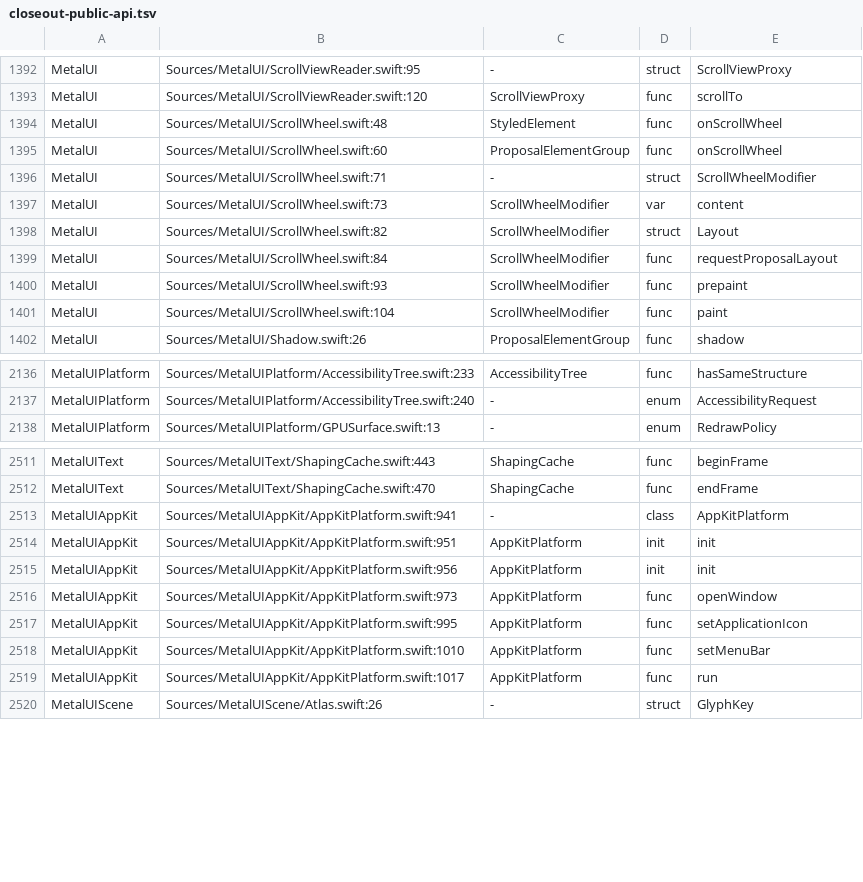
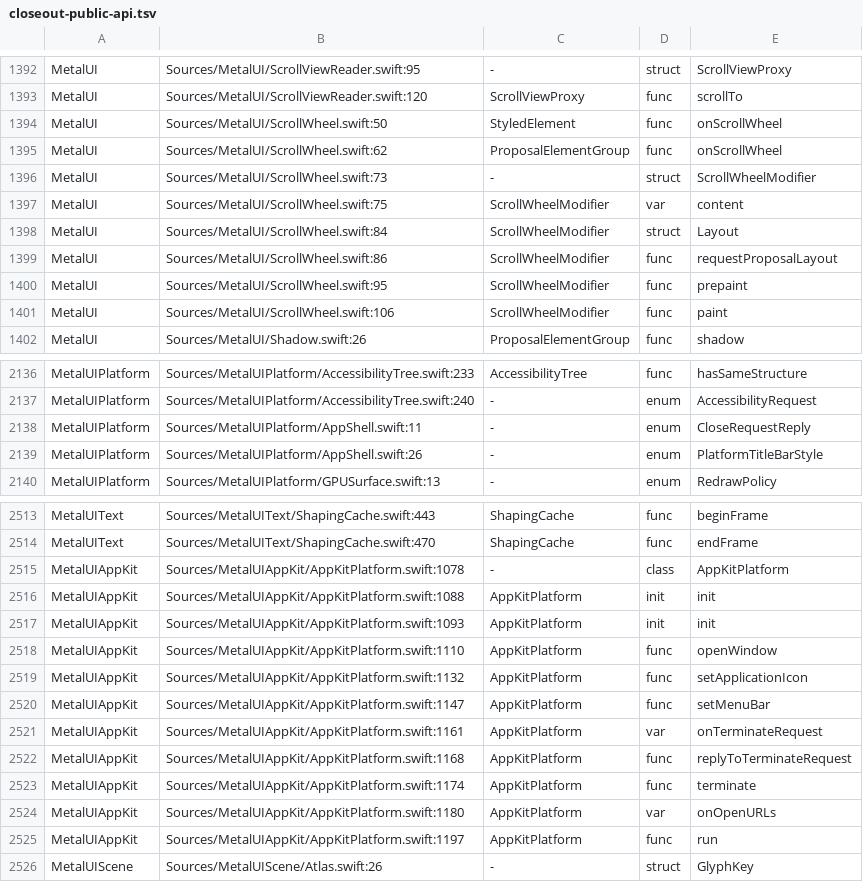
Before and after one commit to mburger89/MetalUI, a TSV file: docs/probes/closeout-public-api.tsv, drawn as a sheet; only a part is shown, gaps mark what is left out; the diff covers the shown part only.

```diff
--- a/docs/probes/closeout-public-api.tsv
+++ b/docs/probes/closeout-public-api.tsv
@@ -1393,10 +1393,10 @@ MetalUI	Sources/MetalUI/ScrollViewReader.swift:95	-	struct	ScrollViewProxy
 MetalUI	Sources/MetalUI/ScrollViewReader.swift:120	ScrollViewProxy	func	scrollTo
-MetalUI	Sources/MetalUI/ScrollWheel.swift:48	StyledElement	func	onScrollWheel
-MetalUI	Sources/MetalUI/ScrollWheel.swift:60	ProposalElementGroup	func	onScrollWheel
-MetalUI	Sources/MetalUI/ScrollWheel.swift:71	-	struct	ScrollWheelModifier
-MetalUI	Sources/MetalUI/ScrollWheel.swift:73	ScrollWheelModifier	var	content
-MetalUI	Sources/MetalUI/ScrollWheel.swift:82	ScrollWheelModifier	struct	Layout
-MetalUI	Sources/MetalUI/ScrollWheel.swift:84	ScrollWheelModifier	func	requestProposalLayout
-MetalUI	Sources/MetalUI/ScrollWheel.swift:93	ScrollWheelModifier	func	prepaint
-MetalUI	Sources/MetalUI/ScrollWheel.swift:104	ScrollWheelModifier	func	paint
+MetalUI	Sources/MetalUI/ScrollWheel.swift:50	StyledElement	func	onScrollWheel
+MetalUI	Sources/MetalUI/ScrollWheel.swift:62	ProposalElementGroup	func	onScrollWheel
+MetalUI	Sources/MetalUI/ScrollWheel.swift:73	-	struct	ScrollWheelModifier
+MetalUI	Sources/MetalUI/ScrollWheel.swift:75	ScrollWheelModifier	var	content
+MetalUI	Sources/MetalUI/ScrollWheel.swift:84	ScrollWheelModifier	struct	Layout
+MetalUI	Sources/MetalUI/ScrollWheel.swift:86	ScrollWheelModifier	func	requestProposalLayout
+MetalUI	Sources/MetalUI/ScrollWheel.swift:95	ScrollWheelModifier	func	prepaint
+MetalUI	Sources/MetalUI/ScrollWheel.swift:106	ScrollWheelModifier	func	paint
 MetalUI	Sources/MetalUI/Shadow.swift:26	ProposalElementGroup	func	shadow
@@ -2137,2 +2137,4 @@ MetalUIPlatform	Sources/MetalUIPlatform/AccessibilityTree.swift:233	Accessibilit
 MetalUIPlatform	Sources/MetalUIPlatform/AccessibilityTree.swift:240	-	enum	AccessibilityRequest
+MetalUIPlatform	Sources/MetalUIPlatform/AppShell.swift:11	-	enum	CloseRequestReply
+MetalUIPlatform	Sources/MetalUIPlatform/AppShell.swift:26	-	enum	PlatformTitleBarStyle
 MetalUIPlatform	Sources/MetalUIPlatform/GPUSurface.swift:13	-	enum	RedrawPolicy
@@ -2512,9 +2514,13 @@ MetalUIText	Sources/MetalUIText/ShapingCache.swift:443	ShapingCache	func	beginFr
 MetalUIText	Sources/MetalUIText/ShapingCache.swift:470	ShapingCache	func	endFrame
-MetalUIAppKit	Sources/MetalUIAppKit/AppKitPlatform.swift:941	-	class	AppKitPlatform
-MetalUIAppKit	Sources/MetalUIAppKit/AppKitPlatform.swift:951	AppKitPlatform	init	init
-MetalUIAppKit	Sources/MetalUIAppKit/AppKitPlatform.swift:956	AppKitPlatform	init	init
-MetalUIAppKit	Sources/MetalUIAppKit/AppKitPlatform.swift:973	AppKitPlatform	func	openWindow
-MetalUIAppKit	Sources/MetalUIAppKit/AppKitPlatform.swift:995	AppKitPlatform	func	setApplicationIcon
-MetalUIAppKit	Sources/MetalUIAppKit/AppKitPlatform.swift:1010	AppKitPlatform	func	setMenuBar
-MetalUIAppKit	Sources/MetalUIAppKit/AppKitPlatform.swift:1017	AppKitPlatform	func	run
+MetalUIAppKit	Sources/MetalUIAppKit/AppKitPlatform.swift:1078	-	class	AppKitPlatform
+MetalUIAppKit	Sources/MetalUIAppKit/AppKitPlatform.swift:1088	AppKitPlatform	init	init
+MetalUIAppKit	Sources/MetalUIAppKit/AppKitPlatform.swift:1093	AppKitPlatform	init	init
+MetalUIAppKit	Sources/MetalUIAppKit/AppKitPlatform.swift:1110	AppKitPlatform	func	openWindow
+MetalUIAppKit	Sources/MetalUIAppKit/AppKitPlatform.swift:1132	AppKitPlatform	func	setApplicationIcon
+MetalUIAppKit	Sources/MetalUIAppKit/AppKitPlatform.swift:1147	AppKitPlatform	func	setMenuBar
+MetalUIAppKit	Sources/MetalUIAppKit/AppKitPlatform.swift:1161	AppKitPlatform	var	onTerminateRequest
+MetalUIAppKit	Sources/MetalUIAppKit/AppKitPlatform.swift:1168	AppKitPlatform	func	replyToTerminateRequest
+MetalUIAppKit	Sources/MetalUIAppKit/AppKitPlatform.swift:1174	AppKitPlatform	func	terminate
+MetalUIAppKit	Sources/MetalUIAppKit/AppKitPlatform.swift:1180	AppKitPlatform	var	onOpenURLs
+MetalUIAppKit	Sources/MetalUIAppKit/AppKitPlatform.swift:1197	AppKitPlatform	func	run
 MetalUIScene	Sources/MetalUIScene/Atlas.swift:26	-	struct	GlyphKey
```
Also changed, not shown: 7 edited cells elsewhere in this file, docs/probes/closeout-inventory-map.tsv, 24 other files.
